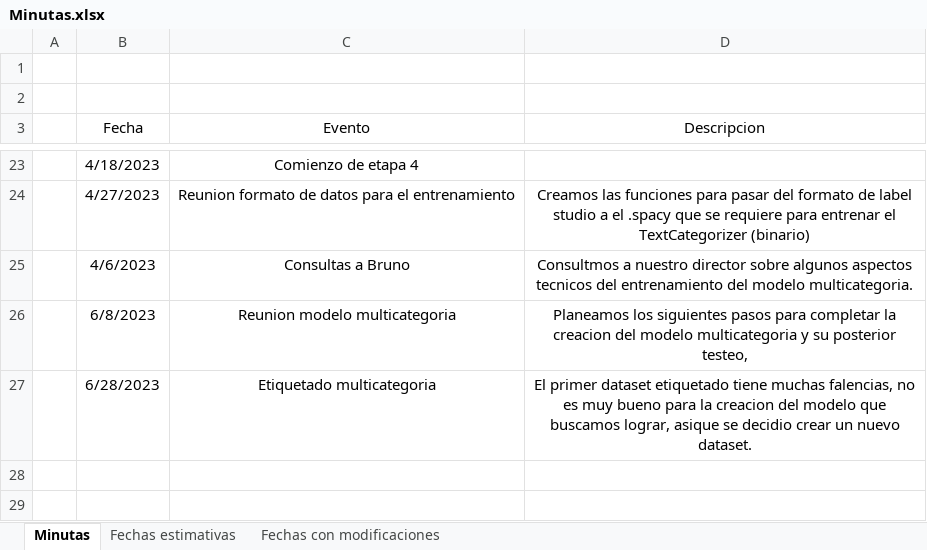
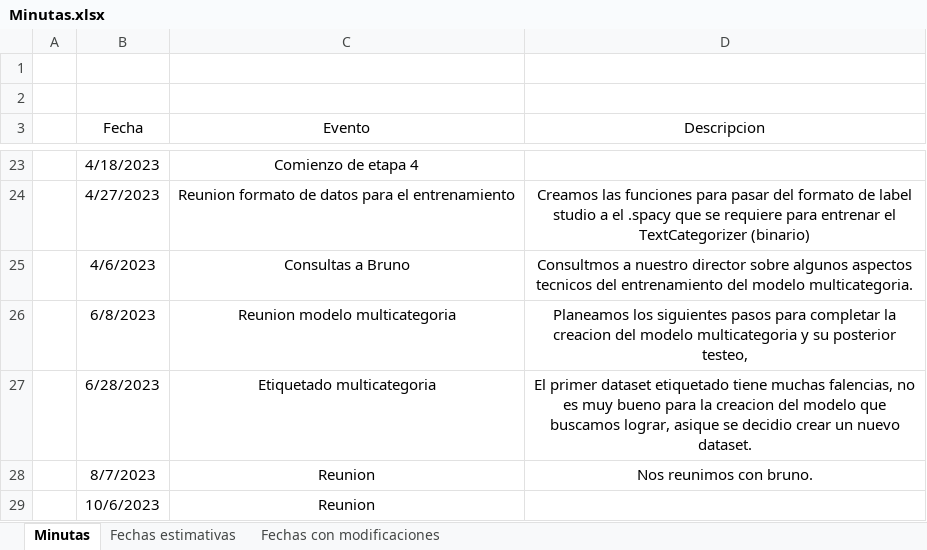
Before and after one commit to valenfernandez/Proyecto-Final, an Excel workbook: Minutas.xlsx, sheet Minutas, drawn as a sheet; only a part is shown, gaps mark what is left out; values as stored, in another font and other column widths than the file's, no borders; table styles not drawn; the diff names each change by its address in the sheet, - before the commit and + after, or states it on an @@ line.

Commit message:
update minutas

```diff
--- a/Minutas.xlsx (sheet Minutas)
+++ b/Minutas.xlsx (sheet Minutas)
+row 28:  | 8/7/2023 | Reunion | Nos reunimos con bruno.
+row 29:  | 10/6/2023 | Reunion
```
Also changed, not shown: 1 other file.
